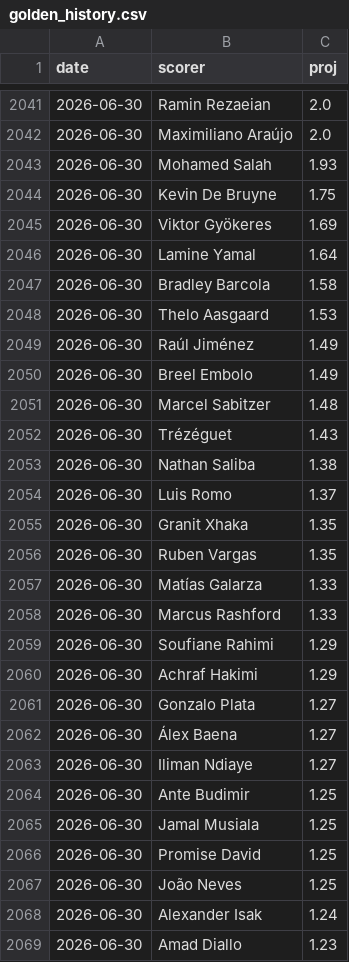
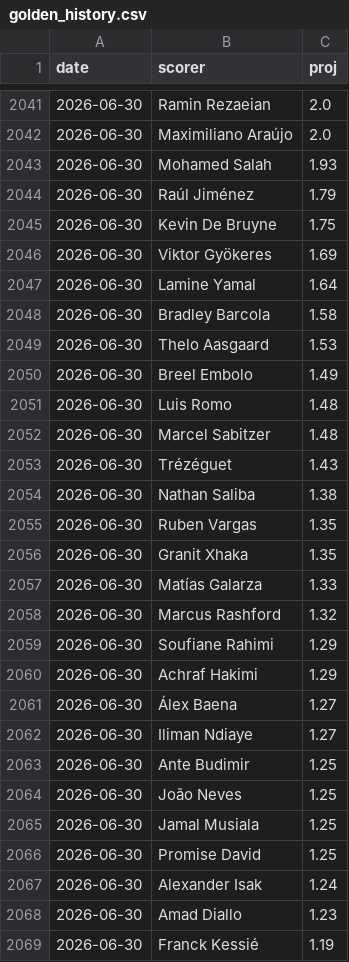
Before and after one commit to manuelcralves/WORLD-CUP-2026, a CSV file: outputs/golden_history.csv, drawn as a sheet; only a part is shown, gaps mark what is left out; the shorter side is filled out with more unchanged rows; the diff covers the shown part only.

```diff
--- a/outputs/golden_history.csv
+++ b/outputs/golden_history.csv
@@ -2043,2 +2043,3 @@ date,scorer,proj
 2026-06-30,Mohamed Salah,1.93
+2026-06-30,Raúl Jiménez,1.79
 2026-06-30,Kevin De Bruyne,1.75
@@ -2048,4 +2049,4 @@ date,scorer,proj
 2026-06-30,Thelo Aasgaard,1.53
-2026-06-30,Raúl Jiménez,1.49
 2026-06-30,Breel Embolo,1.49
+2026-06-30,Luis Romo,1.48
 2026-06-30,Marcel Sabitzer,1.48
@@ -2053,10 +2054,8 @@ date,scorer,proj
 2026-06-30,Nathan Saliba,1.38
-2026-06-30,Luis Romo,1.37
+2026-06-30,Ruben Vargas,1.35
 2026-06-30,Granit Xhaka,1.35
-2026-06-30,Ruben Vargas,1.35
 2026-06-30,Matías Galarza,1.33
-2026-06-30,Marcus Rashford,1.33
+2026-06-30,Marcus Rashford,1.32
 2026-06-30,Soufiane Rahimi,1.29
 2026-06-30,Achraf Hakimi,1.29
-2026-06-30,Gonzalo Plata,1.27
 2026-06-30,Álex Baena,1.27
@@ -2064,5 +2063,5 @@ date,scorer,proj
 2026-06-30,Ante Budimir,1.25
+2026-06-30,João Neves,1.25
 2026-06-30,Jamal Musiala,1.25
 2026-06-30,Promise David,1.25
-2026-06-30,João Neves,1.25
 2026-06-30,Alexander Isak,1.24
```
Also changed, not shown: 6 added rows, 5 removed rows, 11 moved rows and 8 edited cells elsewhere in this file, api_cache/wc_events.csv, api_cache/wc_lineups.csv, 6 other files.
